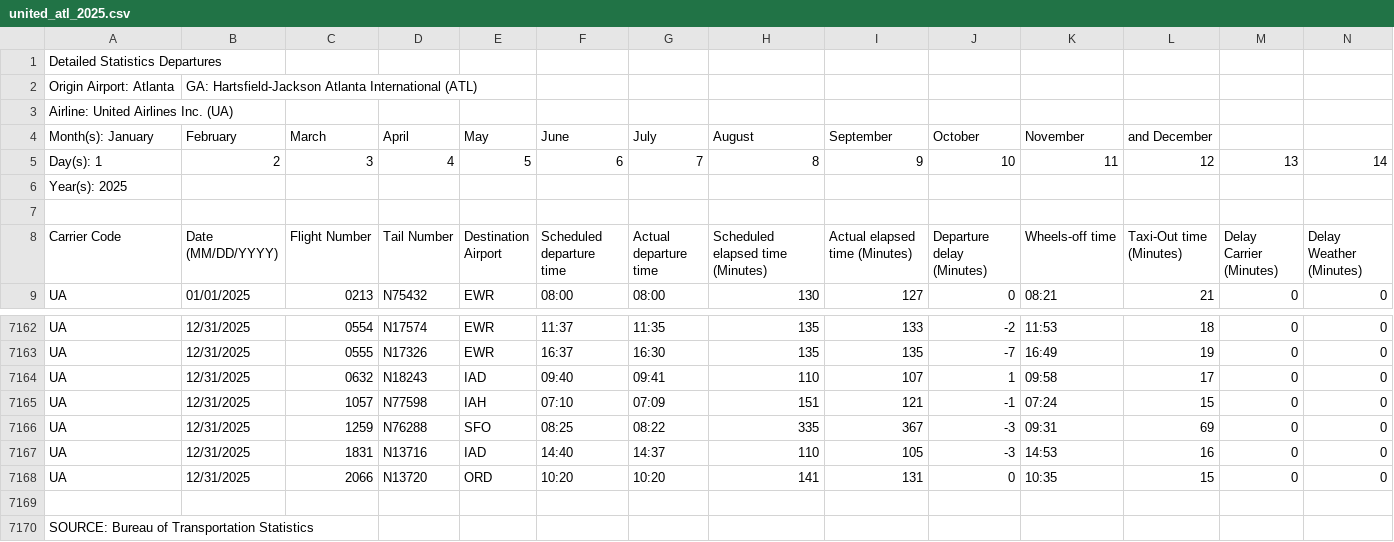
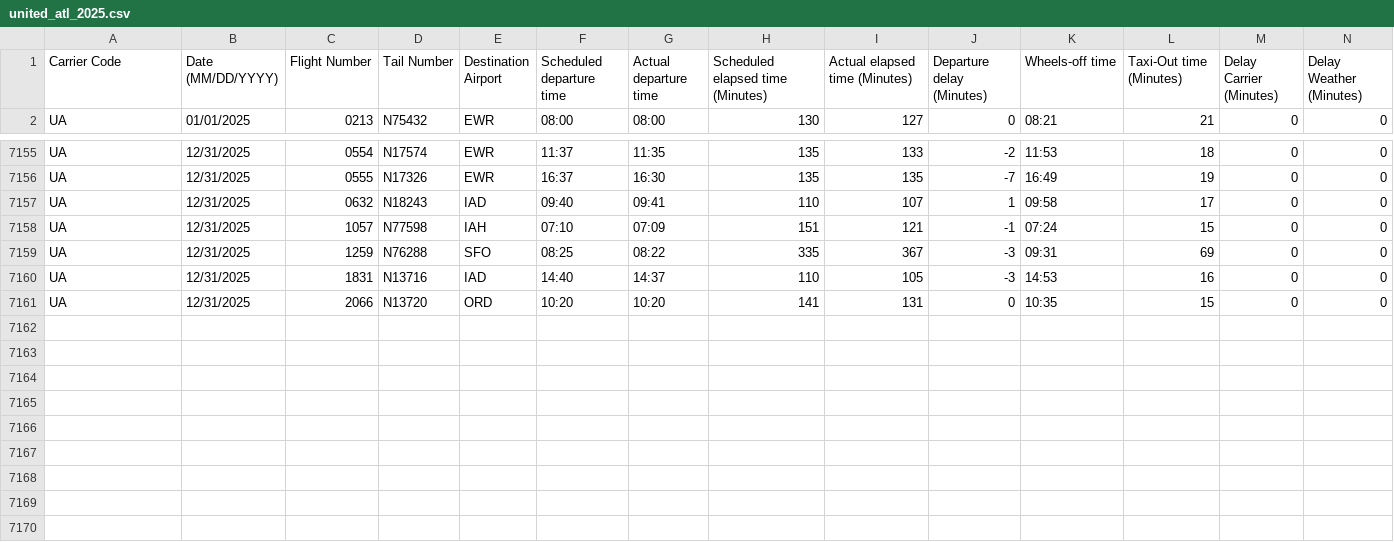
Before and after one commit to TheLancelot/airline-ontime-analysis, a CSV file: data/atl-atlanta/united_atl_2025.csv, drawn as a sheet; only a part is shown, gaps mark what is left out; rows hold the shown columns only; the diff names each change by its address in the sheet, - before the commit and + after, or states it on an @@ line.

```diff
--- a/data/atl-atlanta/united_atl_2025.csv
+++ b/data/atl-atlanta/united_atl_2025.csv
-row 1: Detailed Statistics Departures
-row 2: Origin Airport: Atlanta | GA: Hartsfield-Jackson Atlanta International (ATL)
-row 3: Airline: United Airlines Inc. (UA)
-row 4: Month(s): January | February | March | April | May | June | July | August | September | October | November | and December
-row 5: Day(s): 1 | 2 | 3 | 4 | 5 | 6 | 7 | 8 | 9 | 10 | 11 | 12 | 13 | 14
-row 6: Year(s): 2025
-row 7: (empty)
-row 7169: (empty)
-row 7170: SOURCE: Bureau of Transportation Statistics
```
Also changed, not shown: data/atl-atlanta/alaska_atl_2025.csv, data/atl-atlanta/american_atl_2025.csv, 20 other files.
